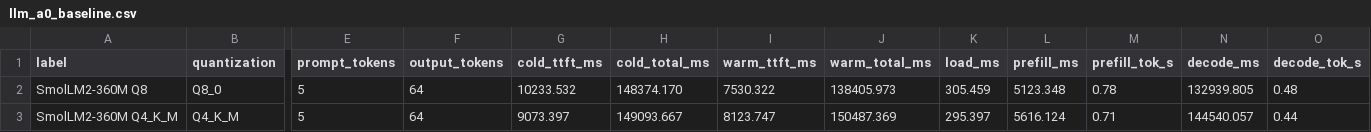
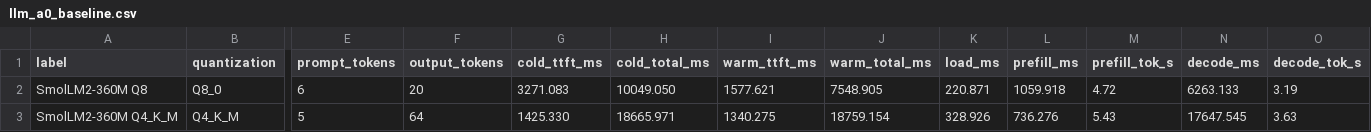
Before and after one commit to mediaprophet/qualiaDB, a CSV file: benchmarks/results/llm_a0_baseline.csv, drawn as a sheet; only a part is shown, gaps mark what is left out; the diff names each change by its address in the sheet, - before the commit and + after, or states it on an @@ line.

Commit message:
perf(llm): improve native gpu decode path

```diff
--- a/benchmarks/results/llm_a0_baseline.csv
+++ b/benchmarks/results/llm_a0_baseline.csv
-E2 (prompt_tokens): 5
+E2 (prompt_tokens): 6
-F2 (output_tokens): 64
+F2 (output_tokens): 20
-G2 (cold_ttft_ms): 10233.532
+G2 (cold_ttft_ms): 3271.083
-H2 (cold_total_ms): 148374.170
+H2 (cold_total_ms): 10049.050
-I2 (warm_ttft_ms): 7530.322
+I2 (warm_ttft_ms): 1577.621
-J2 (warm_total_ms): 138405.973
+J2 (warm_total_ms): 7548.905
-K2 (load_ms): 305.459
+K2 (load_ms): 220.871
-L2 (prefill_ms): 5123.348
+L2 (prefill_ms): 1059.918
-M2 (prefill_tok_s): 0.78
+M2 (prefill_tok_s): 4.72
-N2 (decode_ms): 132939.805
+N2 (decode_ms): 6263.133
-O2 (decode_tok_s): 0.48
+O2 (decode_tok_s): 3.19
-G3 (cold_ttft_ms): 9073.397
+G3 (cold_ttft_ms): 1425.330
-H3 (cold_total_ms): 149093.667
+H3 (cold_total_ms): 18665.971
-I3 (warm_ttft_ms): 8123.747
+I3 (warm_ttft_ms): 1340.275
-J3 (warm_total_ms): 150487.369
+J3 (warm_total_ms): 18759.154
-K3 (load_ms): 295.397
+K3 (load_ms): 328.926
-L3 (prefill_ms): 5616.124
+L3 (prefill_ms): 736.276
-M3 (prefill_tok_s): 0.71
+M3 (prefill_tok_s): 5.43
-N3 (decode_ms): 144540.057
+N3 (decode_ms): 17647.545
-O3 (decode_tok_s): 0.44
+O3 (decode_tok_s): 3.63
```
Also changed, not shown: 9 other files.
